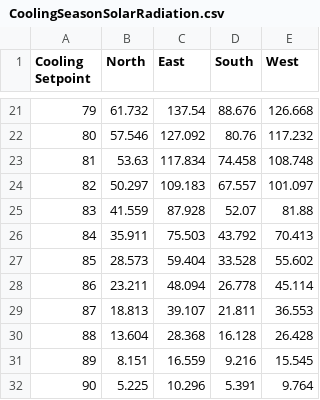
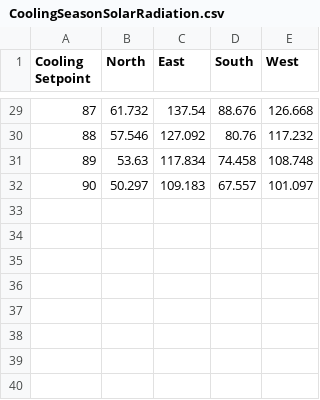
Before and after one commit to alyssafink/WindowCalculator, a CSV file: window-calculator/src/assets/data-tables/CoolingSeasonSolarRadiation.csv, drawn as a sheet; only a part is shown, gaps mark what is left out; the diff covers the shown part only.

```diff
--- a/window-calculator/src/assets/data-tables/CoolingSeasonSolarRadiation.csv
+++ b/window-calculator/src/assets/data-tables/CoolingSeasonSolarRadiation.csv
@@ -21,12 +29,4 @@ Cooling Setpoint,North,East,South,West
-79,61.732,137.54,88.676,126.668
-80,57.546,127.092,80.76,117.232
-81,53.63,117.834,74.458,108.748
-82,50.297,109.183,67.557,101.097
-83,41.559,87.928,52.07,81.88
-84,35.911,75.503,43.792,70.413
-85,28.573,59.404,33.528,55.602
-86,23.211,48.094,26.778,45.114
-87,18.813,39.107,21.811,36.553
-88,13.604,28.368,16.128,26.428
-89,8.151,16.559,9.216,15.545
-90,5.225,10.296,5.391,9.764
+87,61.732,137.54,88.676,126.668
+88,57.546,127.092,80.76,117.232
+89,53.63,117.834,74.458,108.748
+90,50.297,109.183,67.557,101.097
```
Also changed, not shown: 8 added rows and 19 edited cells elsewhere in this file, window-calculator/src/assets/data-tables/CoolingDegreeHours.csv, window-calculator/src/assets/data-tables/HeatingDegreeHours.csv, 14 other files.
